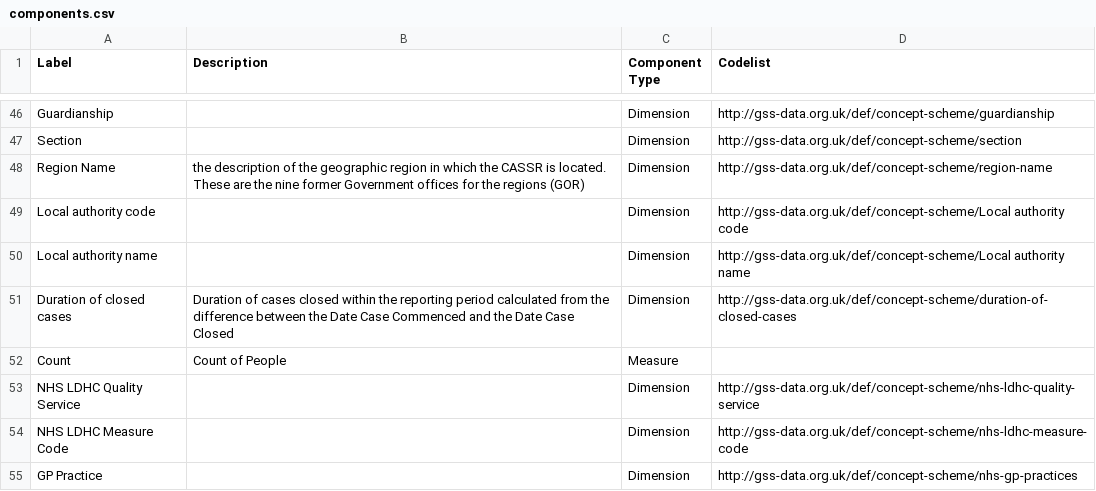
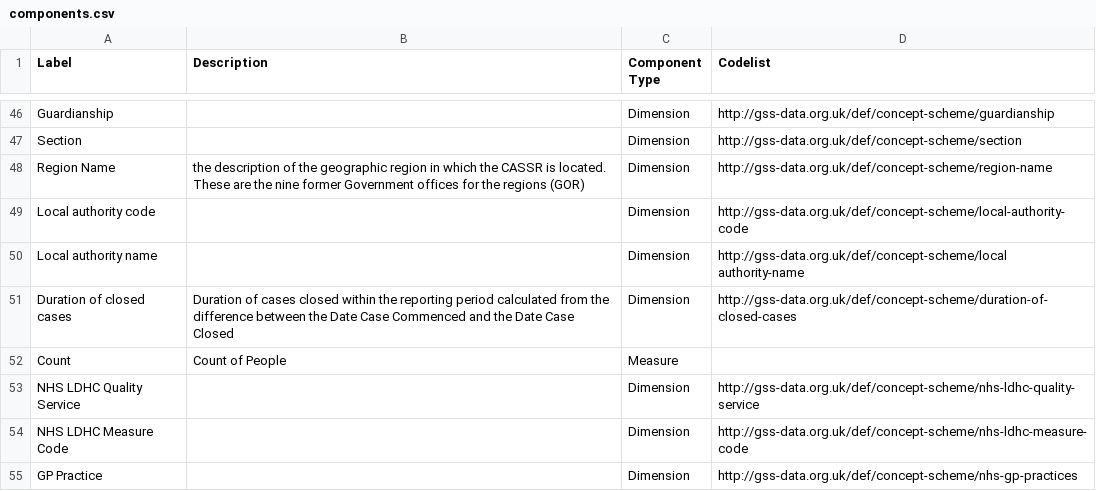
Before and after one commit to GSS-Cogs/family-disability, a CSV file: reference/components.csv, drawn as a sheet; only a part is shown, gaps mark what is left out.

Commit message:
Update components.csv
adding hythens to local authoriy code

```diff
--- a/reference/components.csv
+++ b/reference/components.csv
@@ -48,4 +48,4 @@ Section,,Dimension,http://gss-data.org.uk/def/concept-scheme/section
 Region Name,the description of the geographic region in which the CASSR is located. These are the nine former Government offices for the regions (GOR),Dimension,http://gss-data.org.uk/def/concept-scheme/region-name
-Local authority code,,Dimension,http://gss-data.org.uk/def/concept-scheme/Local authority code
-Local authority name,,Dimension,http://gss-data.org.uk/def/concept-scheme/Local authority name
+Local authority code,,Dimension,http://gss-data.org.uk/def/concept-scheme/local-authority-code
+Local authority name,,Dimension,http://gss-data.org.uk/def/concept-scheme/local authority-name
 Duration of closed cases,Duration of cases closed within the reporting period calculated from the difference between the Date Case Commenced and the Date Case Closed,Dimension,http://gss-data.org.uk/def/concept-scheme/duration-of-closed-cases
```
